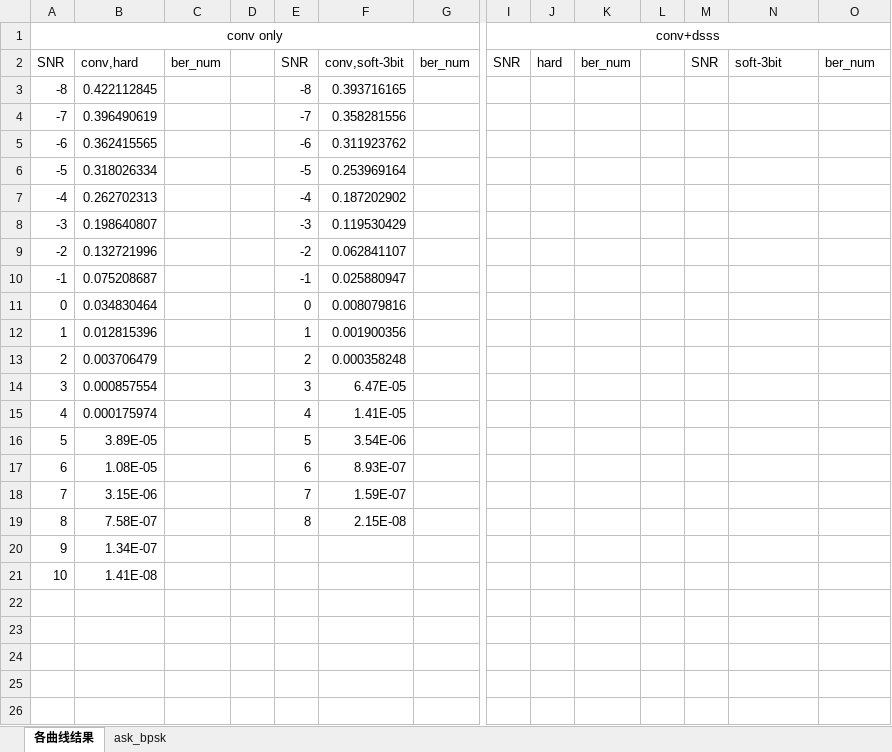
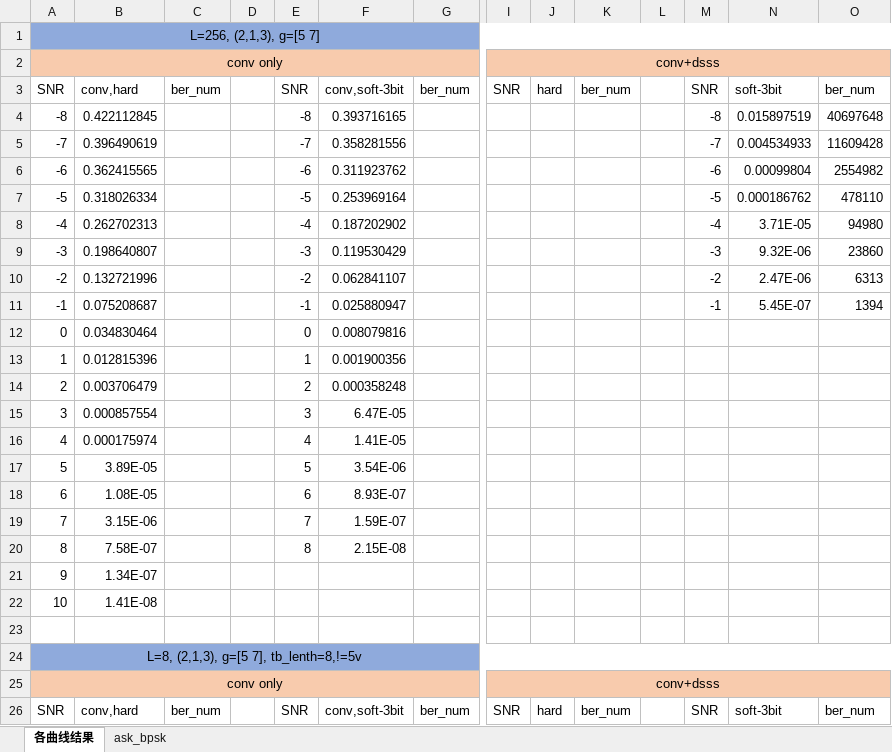
Before and after one commit to Ser-Wang/Convolutional-Code_Spread-Spectrum-Communication_Matlab-Verilog, an Excel workbook: Mat_sim_results/250409软判决评估/最终仿真数据.xlsx, sheet 各曲线结果, drawn as a sheet; only a part is shown, gaps mark what is left out; values as stored, in another font and other column widths than the file's, no borders; addresses are those after the commit; rows hold the shown columns only; the diff names each change by its address in the sheet, - before the commit and + after, or states it on an @@ line.

Commit message:
250411_dsss 3bit soft simresult stored

```diff
--- a/Mat_sim_results/250409软判决评估/最终仿真数据.xlsx (sheet 各曲线结果)
+++ b/Mat_sim_results/250409软判决评估/最终仿真数据.xlsx (sheet 各曲线结果)
+row 1: L=256, (2,1,3), g=[5 7]
-A2:G2 fill: none
+A2:G2 fill: #F8CBAD
-I2:O2 fill: none
+I2:O2 fill: #F8CBAD
-M4: (empty)
+M4: -8
-N4: (empty)
+N4: 0.015897519
-O4: (empty)
+O4: 40697648
-M5: (empty)
+M5: -7
-N5: (empty)
+N5: 0.004534933
-O5: (empty)
+O5: 11609428
-M6: (empty)
+M6: -6
-N6: (empty)
+N6: 0.00099804
-O6: (empty)
+O6: 2554982
-M7: (empty)
+M7: -5
-N7: (empty)
+N7: 0.000186762
-O7: (empty)
+O7: 478110
-M8: (empty)
+M8: -4
-N8: (empty)
+N8: 3.71E-05
-O8: (empty)
+O8: 94980
-M9: (empty)
+M9: -3
-N9: (empty)
+N9: 9.32E-06
-O9: (empty)
+O9: 23860
-M10: (empty)
+M10: -2
-N10: (empty)
+N10: 2.47E-06
-O10: (empty)
+O10: 6313
-M11: (empty)
+M11: -1
-N11: (empty)
+N11: 5.45E-07
-O11: (empty)
+O11: 1394
+row 23: (empty)
+row 24: L=8, (2,1,3), g=[5 7], tb_lenth=8,!=5v
+row 25: conv only |  |  |  |  |  |  | conv+dsss
+row 26: SNR | conv,hard | ber_num |  | SNR | conv,soft-3bit | ber_num | SNR | hard | ber_num |  | SNR | soft-3bit | ber_num
```
Also changed, not shown: 7 other files.
